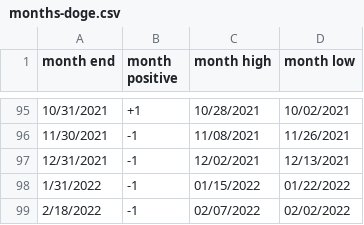
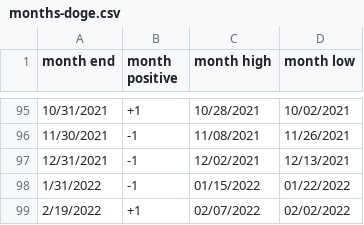
Before and after one commit to rhodey/dogecoin-lunar-investigation, a CSV file: assets/months-doge.csv, drawn as a sheet; only a part is shown, gaps mark what is left out.

```diff
--- a/assets/months-doge.csv
+++ b/assets/months-doge.csv
@@ -98,2 +98,2 @@ month end, month positive, month high, month low
 1/31/2022, -1, 01/15/2022, 01/22/2022
-2/18/2022, -1, 02/07/2022, 02/02/2022
+2/19/2022, +1, 02/07/2022, 02/02/2022
```
Also changed, not shown: assets/months-btc.csv, assets/months-eth.csv.
